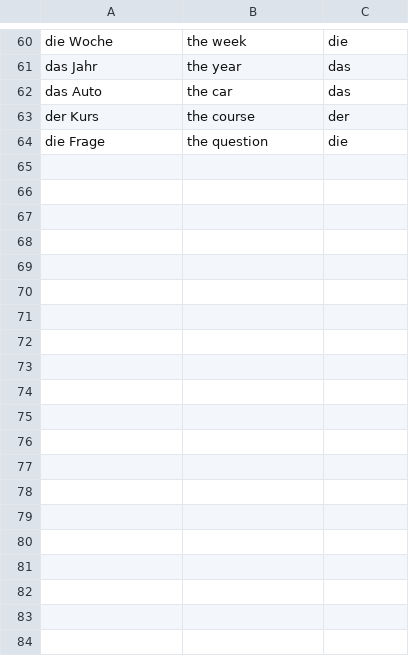
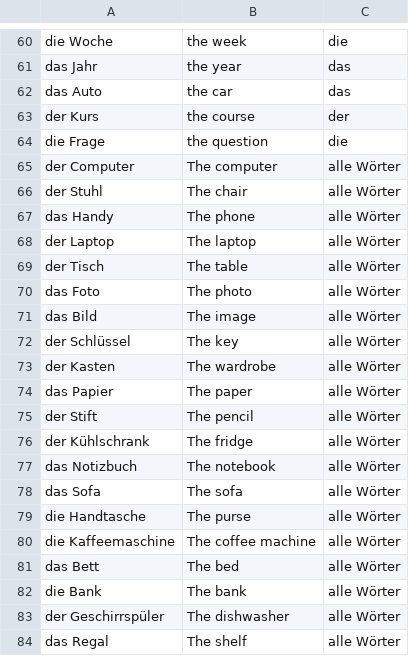
Before and after one commit to vfonsecad/upsilon-content, a CSV file: vokabelheft.csv, drawn as a sheet; only a part is shown, gaps mark what is left out; the diff covers the shown part only.

```diff
--- a/vokabelheft.csv
+++ b/vokabelheft.csv
@@ -64 +64,21 @@ der Kurs,the course,der
 die Frage,the question,die
+der Computer,The computer,alle Wörter
+der Stuhl,The chair,alle Wörter
+das Handy,The phone,alle Wörter
+der Laptop,The laptop,alle Wörter
+der Tisch,The table,alle Wörter
+das Foto,The photo,alle Wörter
+das Bild,The image,alle Wörter
+der Schlüssel,The key,alle Wörter
+der Kasten,The wardrobe,alle Wörter
+das Papier,The paper,alle Wörter
+der Stift,The pencil,alle Wörter
+der Kühlschrank,The fridge,alle Wörter
+das Notizbuch,The notebook,alle Wörter
+das Sofa,The sofa,alle Wörter
+die Handtasche,The purse,alle Wörter
+die Kaffeemaschine,The coffee machine,alle Wörter
+das Bett,The bed,alle Wörter
+die Bank,The bank,alle Wörter
+der Geschirrspüler,The dishwasher,alle Wörter
+das Regal,The shelf,alle Wörter
```
Also changed, not shown: 43 added rows elsewhere in this file.
